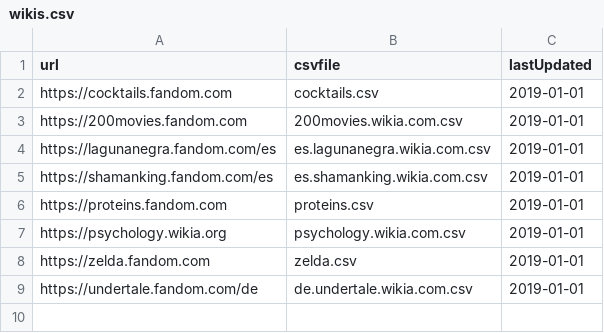
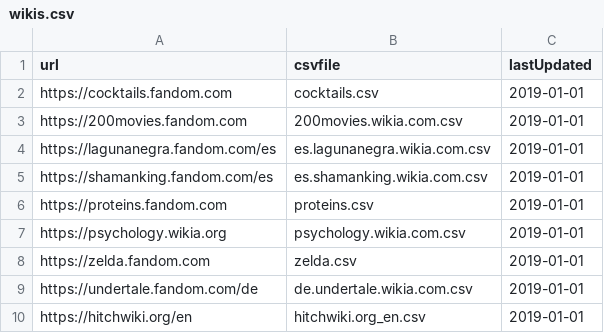
Before and after one commit to Grasia/WikiChron, a CSV file: data/wikis.csv, drawn as a sheet.

```diff
--- a/data/wikis.csv
+++ b/data/wikis.csv
@@ -9 +9,2 @@ https://zelda.fandom.com, zelda.csv, 2019-01-01
 https://undertale.fandom.com/de, de.undertale.wikia.com.csv, 2019-01-01
+https://hitchwiki.org/en, hitchwiki.org_en.csv, 2019-01-01
```
Also changed, not shown: 2 other files.
